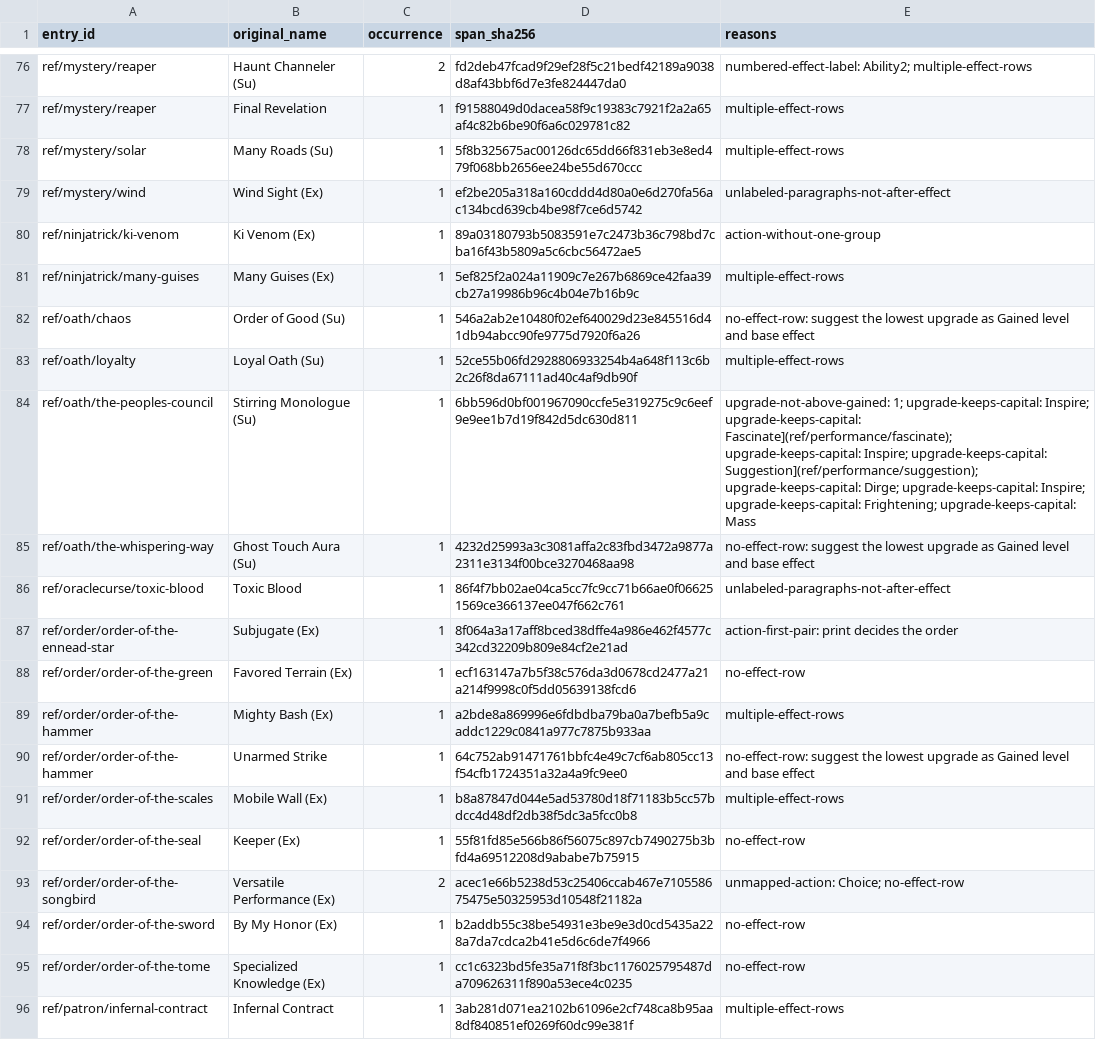
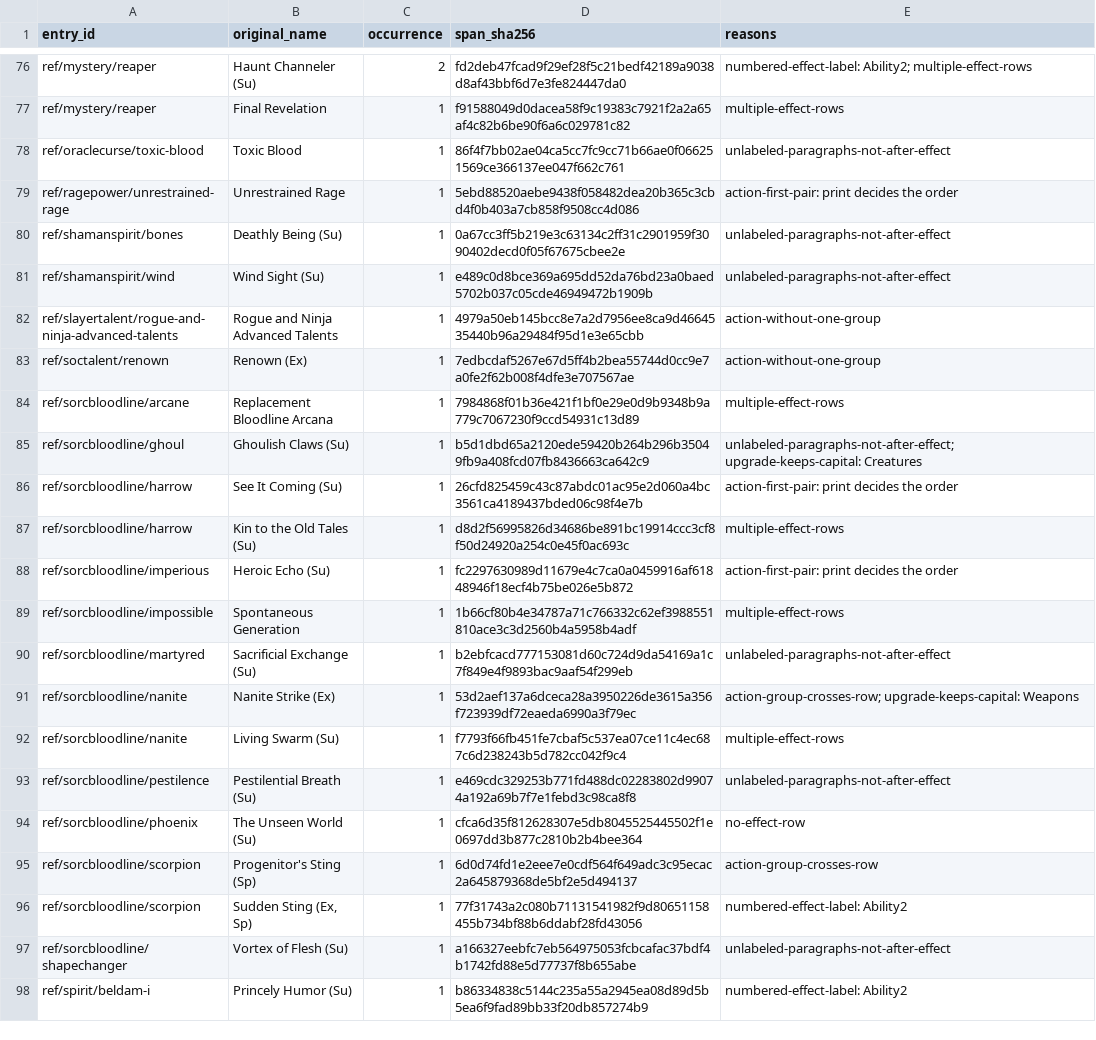
Before and after one commit to Patrick-9936/cast-iron-data, a TSV file: scripts/class-option-power-queue.tsv, drawn as a sheet; only a part is shown, gaps mark what is left out; the shorter side is filled out with more unchanged rows; the diff covers the shown part only.

```diff
--- a/scripts/class-option-power-queue.tsv
+++ b/scripts/class-option-power-queue.tsv
@@ -77,20 +77,2 @@ ref/mystery/reaper	Haunt Channeler (Su)	2	fd2deb47fcad9f29ef28f5c21bedf42189a903
 ref/mystery/reaper	Final Revelation	1	f91588049d0dacea58f9c19383c7921f2a2a65af4c82b6be90f6a6c029781c82	multiple-effect-rows
-ref/mystery/solar	Many Roads (Su)	1	5f8b325675ac00126dc65dd66f831eb3e8ed479f068bb2656ee24be55d670ccc	multiple-effect-rows
-ref/mystery/wind	Wind Sight (Ex)	1	ef2be205a318a160cddd4d80a0e6d270fa56ac134bcd639cb4be98f7ce6d5742	unlabeled-paragraphs-not-after-effect
-ref/ninjatrick/ki-venom	Ki Venom (Ex)	1	89a03180793b5083591e7c2473b36c798bd7cba16f43b5809a5c6cbc56472ae5	action-without-one-group
-ref/ninjatrick/many-guises	Many Guises (Ex)	1	5ef825f2a024a11909c7e267b6869ce42faa39cb27a19986b96c4b04e7b16b9c	multiple-effect-rows
-ref/oath/chaos	Order of Good (Su)	1	546a2ab2e10480f02ef640029d23e845516d41db94abcc90fe9775d7920f6a26	no-effect-row: suggest the lowest upgrade as Gained level and base effect
-ref/oath/loyalty	Loyal Oath (Su)	1	52ce55b06fd2928806933254b4a648f113c6b2c26f8da67111ad40c4af9db90f	multiple-effect-rows
-ref/oath/the-peoples-council	Stirring Monologue (Su)	1	6bb596d0bf001967090ccfe5e319275c9c6eef9e9ee1b7d19f842d5dc630d811	upgrade-not-above-gained: 1; upgrade-keeps-capital: Inspire; upgrade-keeps-capital: Fascinate](ref/performance/fascinate); upgrade-keeps-capital: Inspire; upgrade-keeps-capital: Suggestion](ref/performance/suggestion); upgrade-keeps-capital: Dirge; upgrade-keeps-capital: Inspire; upgrade-keeps-capital: Frightening; upgrade-keeps-capital: Mass
-ref/oath/the-whispering-way	Ghost Touch Aura (Su)	1	4232d25993a3c3081affa2c83fbd3472a9877a2311e3134f00bce3270468aa98	no-effect-row: suggest the lowest upgrade as Gained level and base effect
 ref/oraclecurse/toxic-blood	Toxic Blood	1	86f4f7bb02ae04ca5cc7fc9cc71b66ae0f066251569ce366137ee047f662c761	unlabeled-paragraphs-not-after-effect
-ref/order/order-of-the-ennead-star	Subjugate (Ex)	1	8f064a3a17aff8bced38dffe4a986e462f4577c342cd32209b809e84cf2e21ad	action-first-pair: print decides the order
-ref/order/order-of-the-green	Favored Terrain (Ex)	1	ecf163147a7b5f38c576da3d0678cd2477a21a214f9998c0f5dd05639138fcd6	no-effect-row
-ref/order/order-of-the-hammer	Mighty Bash (Ex)	1	a2bde8a869996e6fdbdba79ba0a7befb5a9caddc1229c0841a977c7875b933aa	multiple-effect-rows
-ref/order/order-of-the-hammer	Unarmed Strike	1	64c752ab91471761bbfc4e49c7cf6ab805cc13f54cfb1724351a32a4a9fc9ee0	no-effect-row: suggest the lowest upgrade as Gained level and base effect
-ref/order/order-of-the-scales	Mobile Wall (Ex)	1	b8a87847d044e5ad53780d18f71183b5cc57bdcc4d48df2db38f5dc3a5fcc0b8	multiple-effect-rows
-ref/order/order-of-the-seal	Keeper (Ex)	1	55f81fd85e566b86f56075c897cb7490275b3bfd4a69512208d9ababe7b75915	no-effect-row
-ref/order/order-of-the-songbird	Versatile Performance (Ex)	2	acec1e66b5238d53c25406ccab467e710558675475e50325953d10548f21182a	unmapped-action: Choice; no-effect-row
-ref/order/order-of-the-sword	By My Honor (Ex)	1	b2addb55c38be54931e3be9e3d0cd5435a228a7da7cdca2b41e5d6c6de7f4966	no-effect-row
-ref/order/order-of-the-tome	Specialized Knowledge (Ex)	1	cc1c6323bd5fe35a71f8f3bc1176025795487da709626311f890a53ece4c0235	no-effect-row
-ref/patron/infernal-contract	Infernal Contract	1	3ab281d071ea2102b61096e2cf748ca8b95aa8df840851ef0269f60dc99e381f	multiple-effect-rows
```
Also changed, not shown: 14 removed rows elsewhere in this file, 32 other files.
